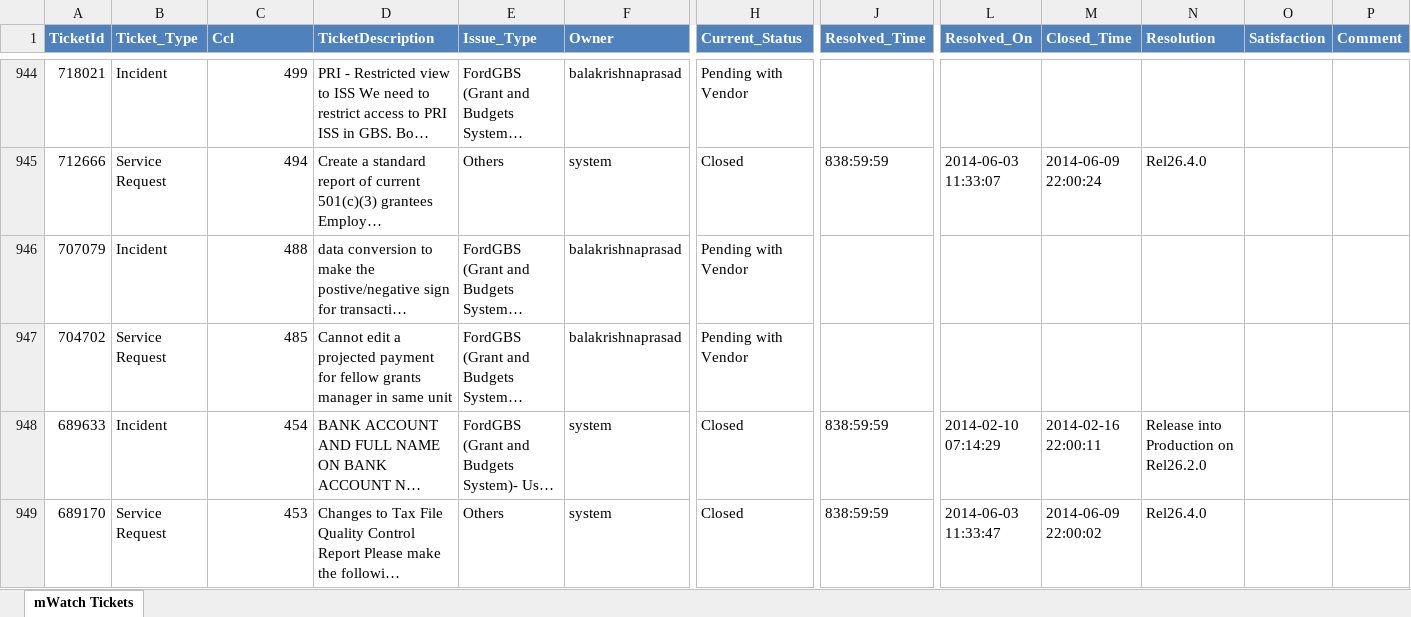
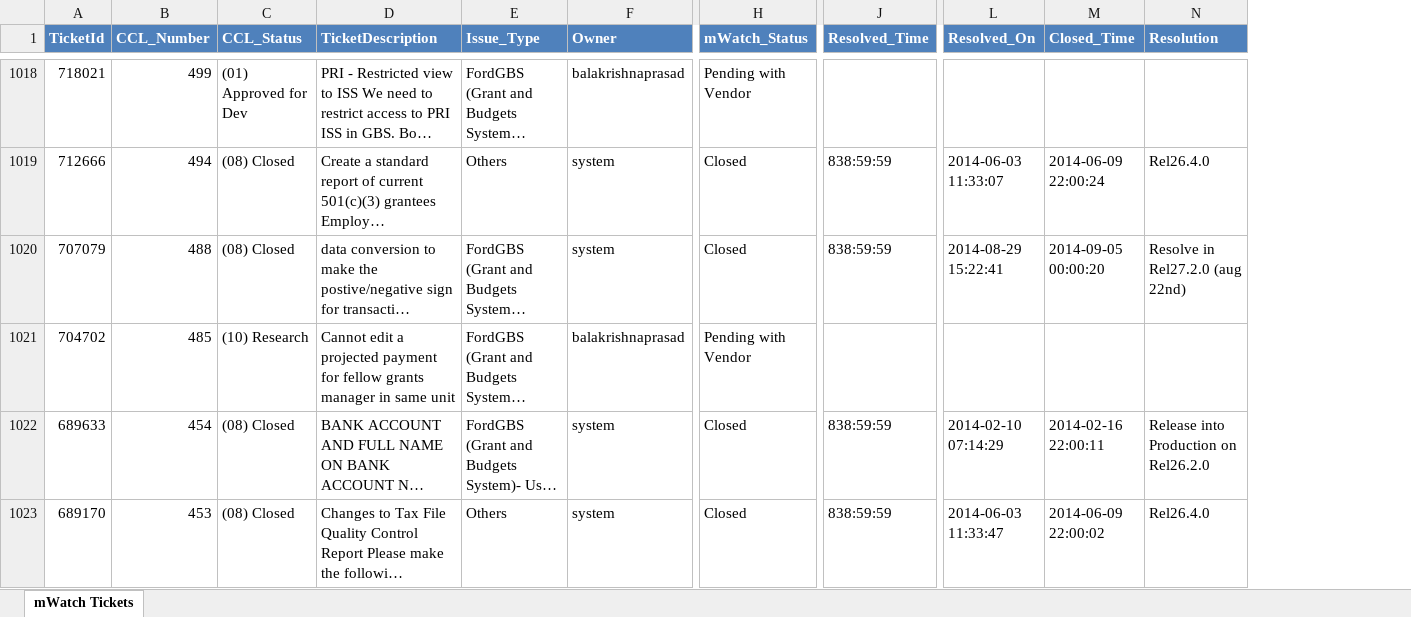
Before and after one commit to hycinix/Ford-Code, an Excel workbook: mWatch/Pull Data DB/BSD_mWatch_Tickets_Report_All.xlsx, sheet mWatch Tickets, drawn as a sheet; only a part is shown, gaps mark what is left out; long unchanged cells end in …; values as stored, in another font and other column widths than the file's, no borders; removed rows and columns are numbered as before the commit, all else as after; the diff covers the shown part only; the diff names each change by its address in the sheet, - before the commit and + after, or states it on an @@ line.

```diff
--- a/mWatch/Pull Data DB/BSD_mWatch_Tickets_Report_All.xlsx (sheet mWatch Tickets)
+++ b/mWatch/Pull Data DB/BSD_mWatch_Tickets_Report_All.xlsx (sheet mWatch Tickets)
-column B (Ticket_Type), rows 944-949: Incident | Service Request | Incident | Service Request | Incident | Service Request
+column C (CCL_Status), rows 1018-1023: (01) Approved for Dev | (08) Closed | (08) Closed | (10) Research | (08) Closed | (08) Closed
-column O (Satisfaction), empty
-column P (Comment), empty
-B1: Ccl
+B1: CCL_Number
-H1: Current_Status
+H1: mWatch_Status
-F1020 (Owner): balakrishnaprasad
+F1020 (Owner): system
-H1020 (mWatch_Status): Pending with Vendor
+H1020 (mWatch_Status): Closed
-J1020 (Resolved_Time): (empty)
+J1020 (Resolved_Time): 838:59:59
-L1020 (Resolved_On): (empty)
+L1020 (Resolved_On): 2014-08-29 15:22:41
-M1020 (Closed_Time): (empty)
+M1020 (Closed_Time): 2014-09-05 00:00:20
-N1020 (Resolution): (empty)
+N1020 (Resolution): Resolve in Rel27.2.0 (aug 22nd)
```
Also changed, not shown: 74 added rows and 333 edited cells elsewhere in this sheet, mWatch/Pull Data DB/BSD_mWatch_Tickets_Report.xlsx, mWatch/Pull Data DB/sharepoint_tickets.xlsx, 4 other files.
